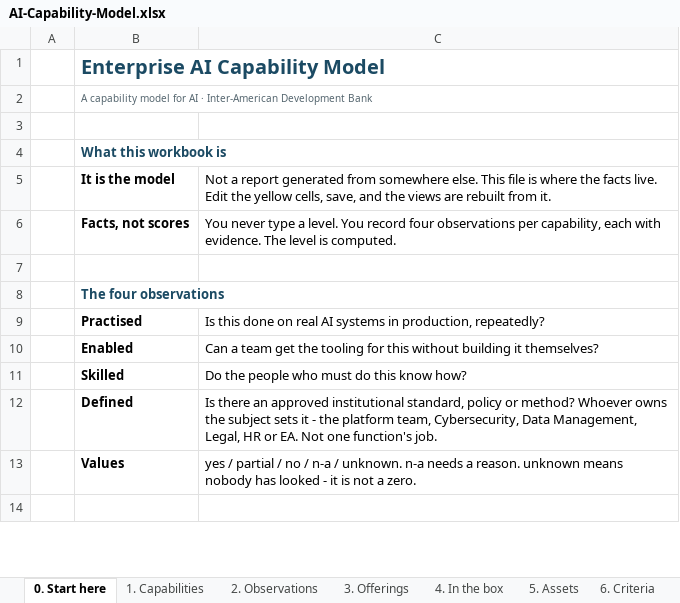
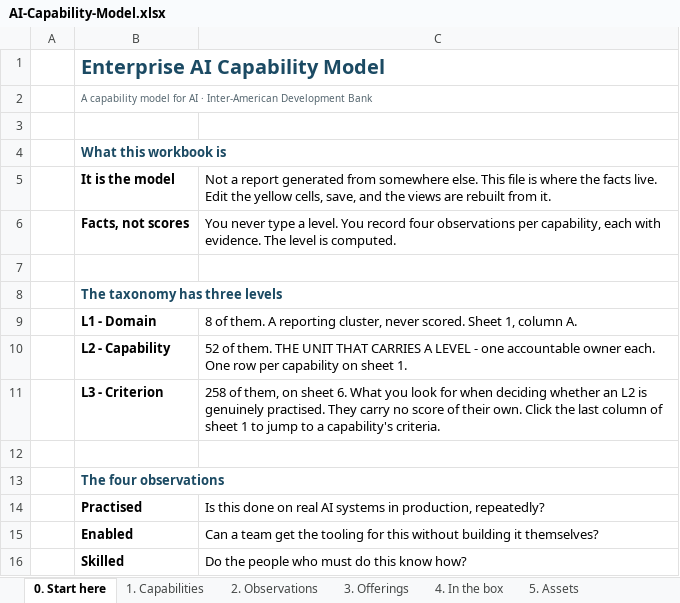
Before and after one commit to gopetracca/IDB-EA-AI-Capability-Gap-Roadmap, an Excel workbook: out/AI-Capability-Model.xlsx, sheet 0. Start here, drawn as a sheet; only a part is shown; the shorter side is filled out with more unchanged rows; values as stored, in another font and other column widths than the file's, no borders; the diff names each change by its address in the sheet, - before the commit and + after, or states it on an @@ line.

```diff
--- a/out/AI-Capability-Model.xlsx (sheet 0. Start here)
+++ b/out/AI-Capability-Model.xlsx (sheet 0. Start here)
+row 8:  | The taxonomy has three levels
+row 9:  | L1 - Domain | 8 of them. A reporting cluster, never scored. Sheet 1, column A.
+row 10:  | L2 - Capability | 52 of them. THE UNIT THAT CARRIES A LEVEL - one accountable owner each. One row per capability on sheet 1.
+row 11:  | L3 - Criterion | 258 of them, on sheet 6. What you look for when deciding whether an L2 is genuinely practised. They carry no score of their own. Click the last column of sheet 1 to jump to a capability's criteria.
+row 12: (empty)
```
Also changed, not shown: sheet 6. Criteria (L3), sheet 1. Capabilities, other sheet tabs, 4 other files.
